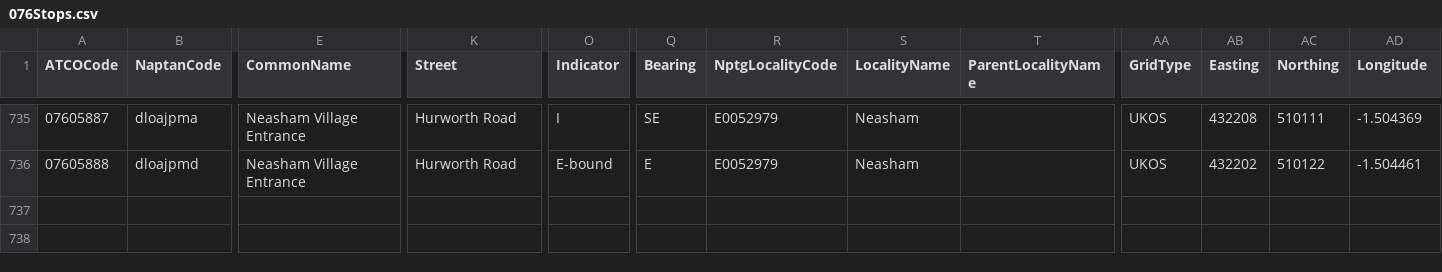
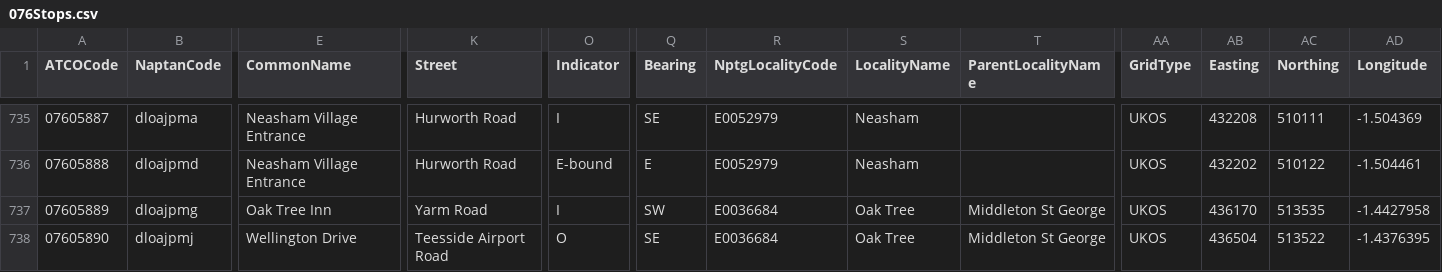
Before and after one commit to ldjb/naptan-nptg-history, a CSV file: 076Stops.csv, drawn as a sheet; only a part is shown, gaps mark what is left out; rows hold the shown columns only; the diff names each change by its address in the sheet, - before the commit and + after, or states it on an @@ line.

```diff
--- a/076Stops.csv
+++ b/076Stops.csv
+row 737: 07605889 | dloajpmg | Oak Tree Inn | Yarm Road | I | SW | E0036684 | Oak Tree | Middleton St George | UKOS | 436170 | 513535 | -1.4427958
+row 738: 07605890 | dloajpmj | Wellington Drive | Teesside Airport Road | O | SE | E0036684 | Oak Tree | Middleton St George | UKOS | 436504 | 513522 | -1.4376395
```
Also changed, not shown: 077Stops.csv, 119Stops.csv, 39 other files.
